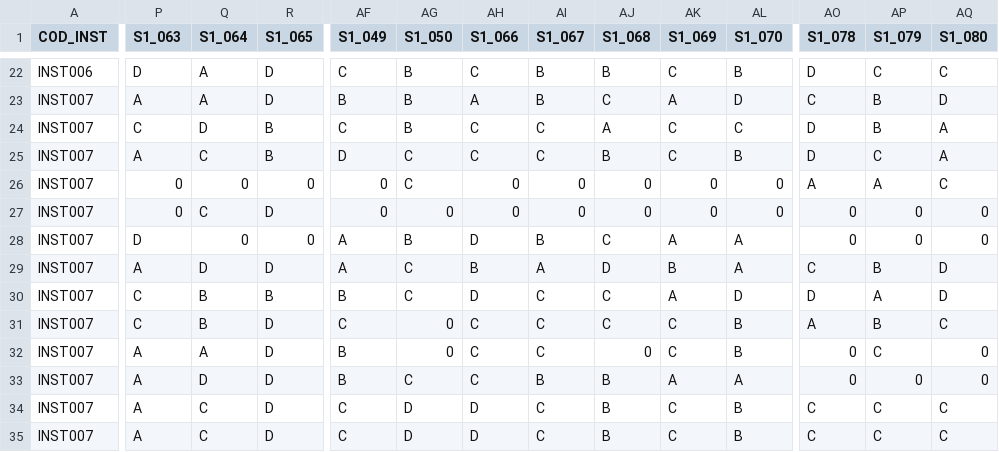
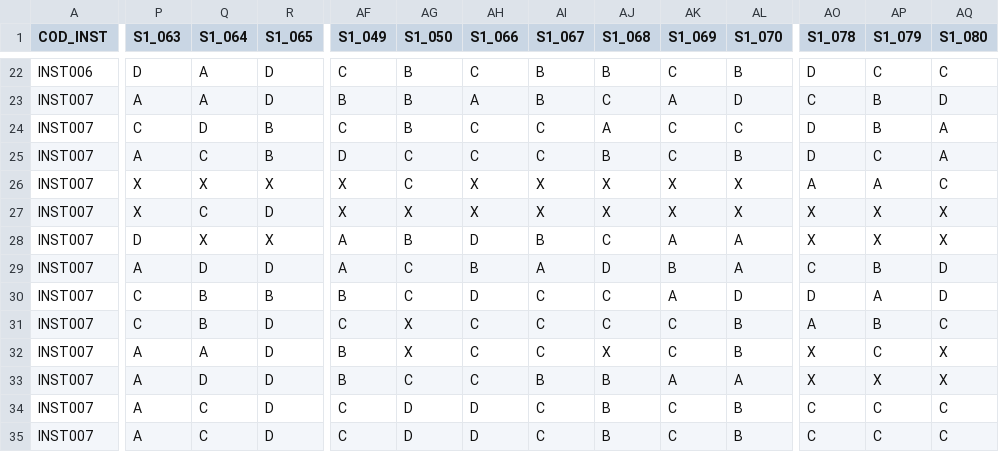
Before and after one commit to albert1t0/Rasch-Analisis-con-R, a CSV file: DATA/S1-F4.csv, drawn as a sheet; only a part is shown, gaps mark what is left out; the diff covers the shown part only; the diff names each change by its address in the sheet, - before the commit and + after, or states it on an @@ line.

```diff
--- a/DATA/S1-F4.csv
+++ b/DATA/S1-F4.csv
-P26:P27 (S1_063): 0
+P26:P27 (S1_063): X
-Q26 (S1_064): 0
+Q26 (S1_064): X
-R26 (S1_065): 0
+R26 (S1_065): X
-AF26:AF27 (S1_049): 0
+AF26:AF27 (S1_049): X
-AH26:AH27 (S1_066): 0
+AH26:AH27 (S1_066): X
-AI26:AI27 (S1_067): 0
+AI26:AI27 (S1_067): X
-AJ26:AJ27 (S1_068): 0
+AJ26:AJ27 (S1_068): X
-AK26:AK27 (S1_069): 0
+AK26:AK27 (S1_069): X
-AL26:AL27 (S1_070): 0
+AL26:AL27 (S1_070): X
-AG27 (S1_050): 0
+AG27 (S1_050): X
-AO27:AO28 (S1_078): 0
+AO27:AO28 (S1_078): X
-AP27:AP28 (S1_079): 0
+AP27:AP28 (S1_079): X
-AQ27:AQ28 (S1_080): 0
+AQ27:AQ28 (S1_080): X
-Q28 (S1_064): 0
+Q28 (S1_064): X
-R28 (S1_065): 0
+R28 (S1_065): X
-AG31:AG32 (S1_050): 0
+AG31:AG32 (S1_050): X
-AJ32 (S1_068): 0
+AJ32 (S1_068): X
-AO32:AO33 (S1_078): 0
+AO32:AO33 (S1_078): X
-AQ32:AQ33 (S1_080): 0
+AQ32:AQ33 (S1_080): X
-AP33 (S1_079): 0
+AP33 (S1_079): X
```
Also changed, not shown: 127 edited cells elsewhere in this file, DATA/S1-F1.csv, DATA/S1-F2.csv, 18 other files.
